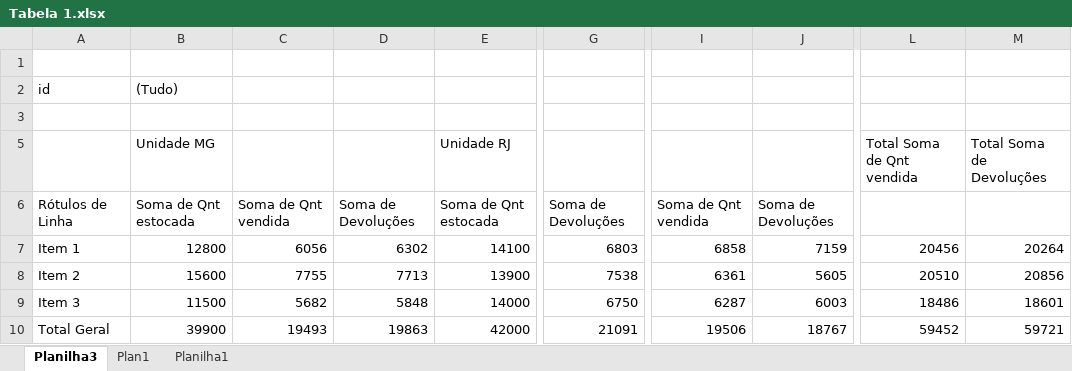
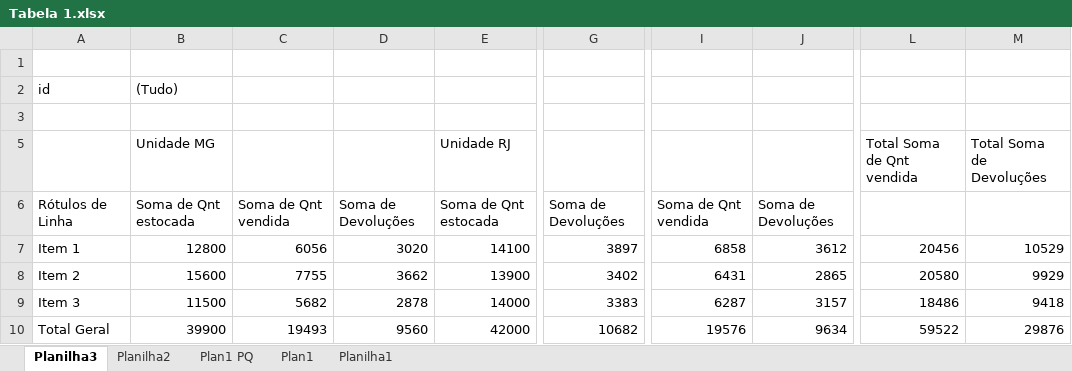
Before and after one commit to Wall0025/WL_projects, an Excel workbook: Tabela 1.xlsx, sheet Planilha3, drawn as a sheet; only a part is shown, gaps mark what is left out; values as stored, in another font and other column widths than the file's, no borders; charts and pictures not drawn; the diff names each change by its address in the sheet, - before the commit and + after, or states it on an @@ line.

```diff
--- a/Tabela 1.xlsx (sheet Planilha3)
+++ b/Tabela 1.xlsx (sheet Planilha3)
+sheet tab: Planilha2
+sheet tab: Plan1 PQ
-D7: 6302
+D7: 3020
-G7: 6803
+G7: 3897
-J7: 7159
+J7: 3612
-M7: 20264
+M7: 10529
-D8: 7713
+D8: 3662
-G8: 7538
+G8: 3402
-I8: 6361
+I8: 6431
-J8: 5605
+J8: 2865
-L8: 20510
+L8: 20580
-M8: 20856
+M8: 9929
-D9: 5848
+D9: 2878
-G9: 6750
+G9: 3383
-J9: 6003
+J9: 3157
-M9: 18601
+M9: 9418
-D10: 19863
+D10: 9560
-G10: 21091
+G10: 10682
-I10: 19506
+I10: 19576
-J10: 18767
+J10: 9634
-L10: 59452
+L10: 59522
-M10: 59721
+M10: 29876
```
Also changed, not shown: sheet Plan1, charts or pictures.
